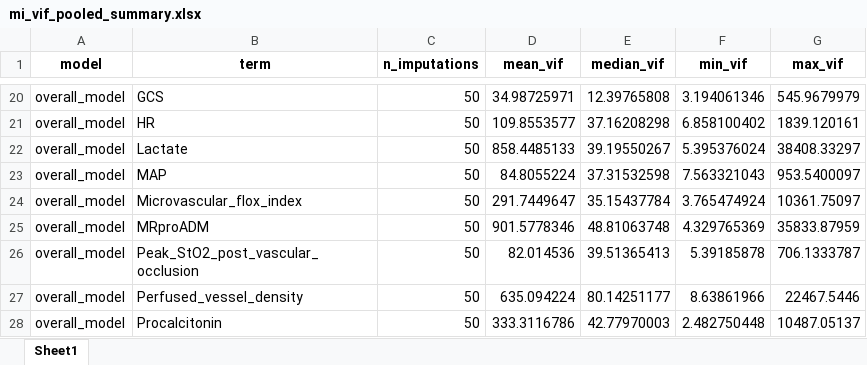
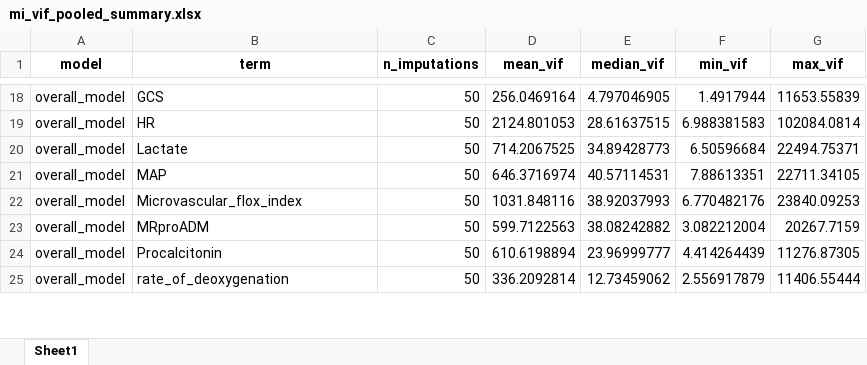
Before and after one commit to mkbrwn/Mimic, an Excel workbook: output/tables/mi_vif_pooled_summary.xlsx, sheet Sheet1, drawn as a sheet; only a part is shown, gaps mark what is left out; values as stored, in another font and other column widths than the file's, no borders; removed rows and columns are numbered as before the commit, all else as after; the diff covers the shown part only; the diff names each change by its address in the sheet, - before the commit and + after, or states it on an @@ line.

```diff
--- a/output/tables/mi_vif_pooled_summary.xlsx (sheet Sheet1)
+++ b/output/tables/mi_vif_pooled_summary.xlsx (sheet Sheet1)
-D18 (mean_vif): 34.98725971
+D18 (mean_vif): 256.0469164
-E18 (median_vif): 12.39765808
+E18 (median_vif): 4.797046905
-F18 (min_vif): 3.194061346
+F18 (min_vif): 1.4917944
-G18 (max_vif): 545.9679979
+G18 (max_vif): 11653.55839
-D19 (mean_vif): 109.8553577
+D19 (mean_vif): 2124.801053
-E19 (median_vif): 37.16208298
+E19 (median_vif): 28.61637515
-F19 (min_vif): 6.858100402
+F19 (min_vif): 6.988381583
-G19 (max_vif): 1839.120161
+G19 (max_vif): 102084.0814
-D20 (mean_vif): 858.4485133
+D20 (mean_vif): 714.2067525
-E20 (median_vif): 39.19550267
+E20 (median_vif): 34.89428773
-F20 (min_vif): 5.395376024
+F20 (min_vif): 6.50596684
-G20 (max_vif): 38408.33297
+G20 (max_vif): 22494.75371
-D21 (mean_vif): 84.8055224
+D21 (mean_vif): 646.3716974
-E21 (median_vif): 37.31532598
+E21 (median_vif): 40.57114531
-F21 (min_vif): 7.563321043
+F21 (min_vif): 7.88613351
-G21 (max_vif): 953.5400097
+G21 (max_vif): 22711.34105
-D22 (mean_vif): 291.7449647
+D22 (mean_vif): 1031.848116
-E22 (median_vif): 35.15437784
+E22 (median_vif): 38.92037993
-F22 (min_vif): 3.765474924
+F22 (min_vif): 6.770482176
-G22 (max_vif): 10361.75097
+G22 (max_vif): 23840.09253
-D23 (mean_vif): 901.5778346
+D23 (mean_vif): 599.7122563
-E23 (median_vif): 48.81063748
+E23 (median_vif): 38.08242882
-F23 (min_vif): 4.329765369
+F23 (min_vif): 3.082212004
-G23 (max_vif): 35833.87959
+G23 (max_vif): 20267.7159
-row 26: overall_model | Peak_StO2_post_vascular_occlusion | 50 | 82.014536 | 39.51365413 | 5.39185878 | 706.1333787
-row 27: overall_model | Perfused_vessel_density | 50 | 635.094224 | 80.14251177 | 8.63861966 | 22467.5446
-D24 (mean_vif): 333.3116786
+D24 (mean_vif): 610.6198894
-E24 (median_vif): 42.77970003
+E24 (median_vif): 23.96999777
-F24 (min_vif): 2.482750448
+F24 (min_vif): 4.414264439
-G24 (max_vif): 10487.05137
+G24 (max_vif): 11276.87305
+row 25: overall_model | rate_of_deoxygenation | 50 | 336.2092814 | 12.73459062 | 2.556917879 | 11406.55444
```
Also changed, not shown: 1 added row, 4 removed rows and 73 edited cells elsewhere in this sheet, output/tables/mi_full_models_pooled.xlsx, output/tables/univariable_logistic_regression_results.xlsx, 2 other files.
